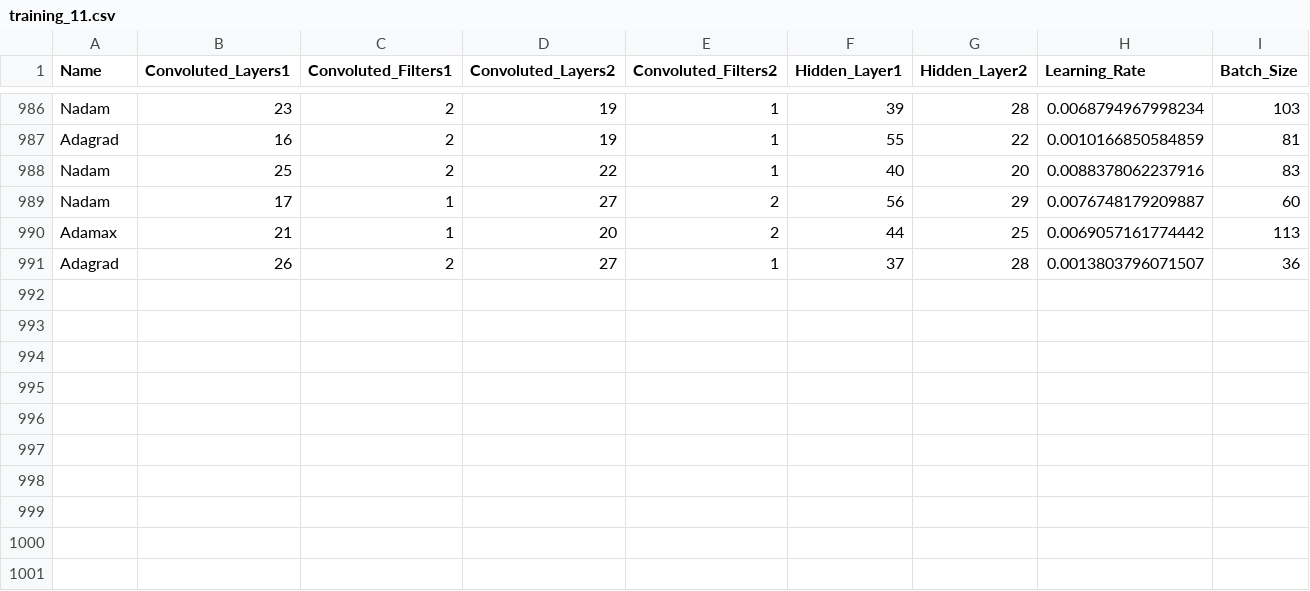
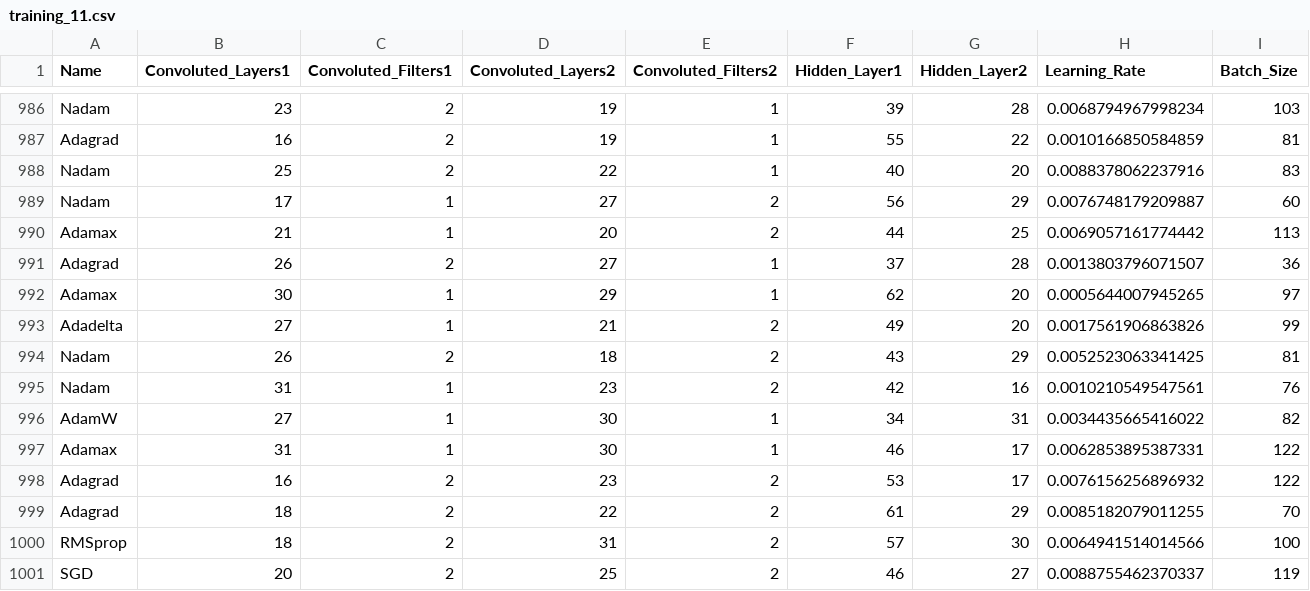
Before and after one commit to Lucasldab/TCC, a CSV file: trainings/CNN_grid/training_11.csv, drawn as a sheet; only a part is shown, gaps mark what is left out; rows hold the shown columns only; the diff names each change by its address in the sheet, - before the commit and + after, or states it on an @@ line.

```diff
--- a/trainings/CNN_grid/training_11.csv
+++ b/trainings/CNN_grid/training_11.csv
+row 992: Adamax | 30 | 1 | 29 | 1 | 62 | 20 | 0.0005644007945265 | 97
+row 993: Adadelta | 27 | 1 | 21 | 2 | 49 | 20 | 0.0017561906863826 | 99
+row 994: Nadam | 26 | 2 | 18 | 2 | 43 | 29 | 0.0052523063341425 | 81
+row 995: Nadam | 31 | 1 | 23 | 2 | 42 | 16 | 0.0010210549547561 | 76
+row 996: AdamW | 27 | 1 | 30 | 1 | 34 | 31 | 0.0034435665416022 | 82
+row 997: Adamax | 31 | 1 | 30 | 1 | 46 | 17 | 0.0062853895387331 | 122
+row 998: Adagrad | 16 | 2 | 23 | 2 | 53 | 17 | 0.0076156256896932 | 122
+row 999: Adagrad | 18 | 2 | 22 | 2 | 61 | 29 | 0.0085182079011255 | 70
+row 1000: RMSprop | 18 | 2 | 31 | 2 | 57 | 30 | 0.0064941514014566 | 100
+row 1001: SGD | 20 | 2 | 25 | 2 | 46 | 27 | 0.0088755462370337 | 119
```
Also changed, not shown: trainings/CNN_grid/training_16.csv, 14 other files.
